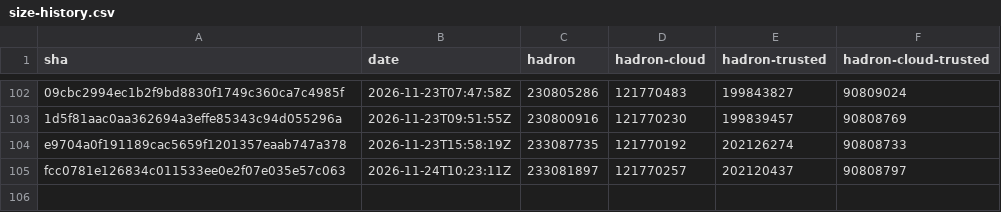
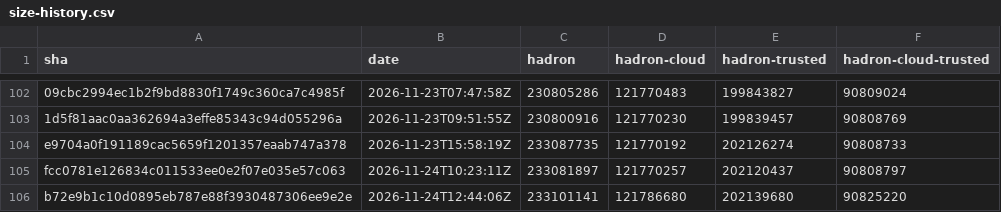
Before and after one commit to kairos-io/hadron, a CSV file: size-history.csv, drawn as a sheet; only a part is shown, gaps mark what is left out.

```diff
--- a/size-history.csv
+++ b/size-history.csv
@@ -105 +105,2 @@ e9704a0f191189cac5659f1201357eaab747a378,2026-11-23T15:58:19Z,233087735,12177019
 fcc0781e126834c011533ee0e2f07e035e57c063,2026-11-24T10:23:11Z,233081897,121770257,202120437,90808797
+b72e9b1c10d0895eb787e88f3930487306ee9e2e,2026-11-24T12:44:06Z,233101141,121786680,202139680,90825220
```
Also changed, not shown: 2 other files.
